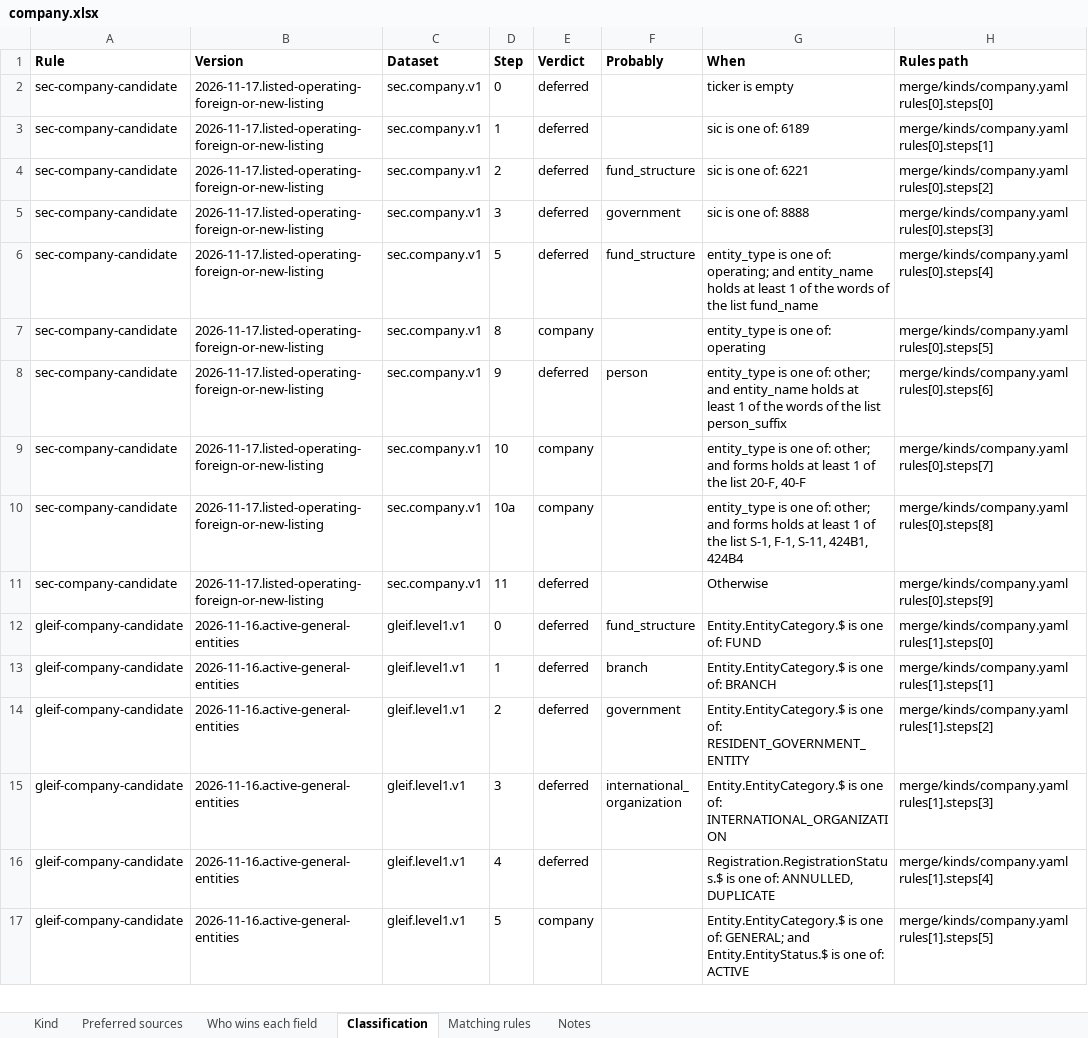
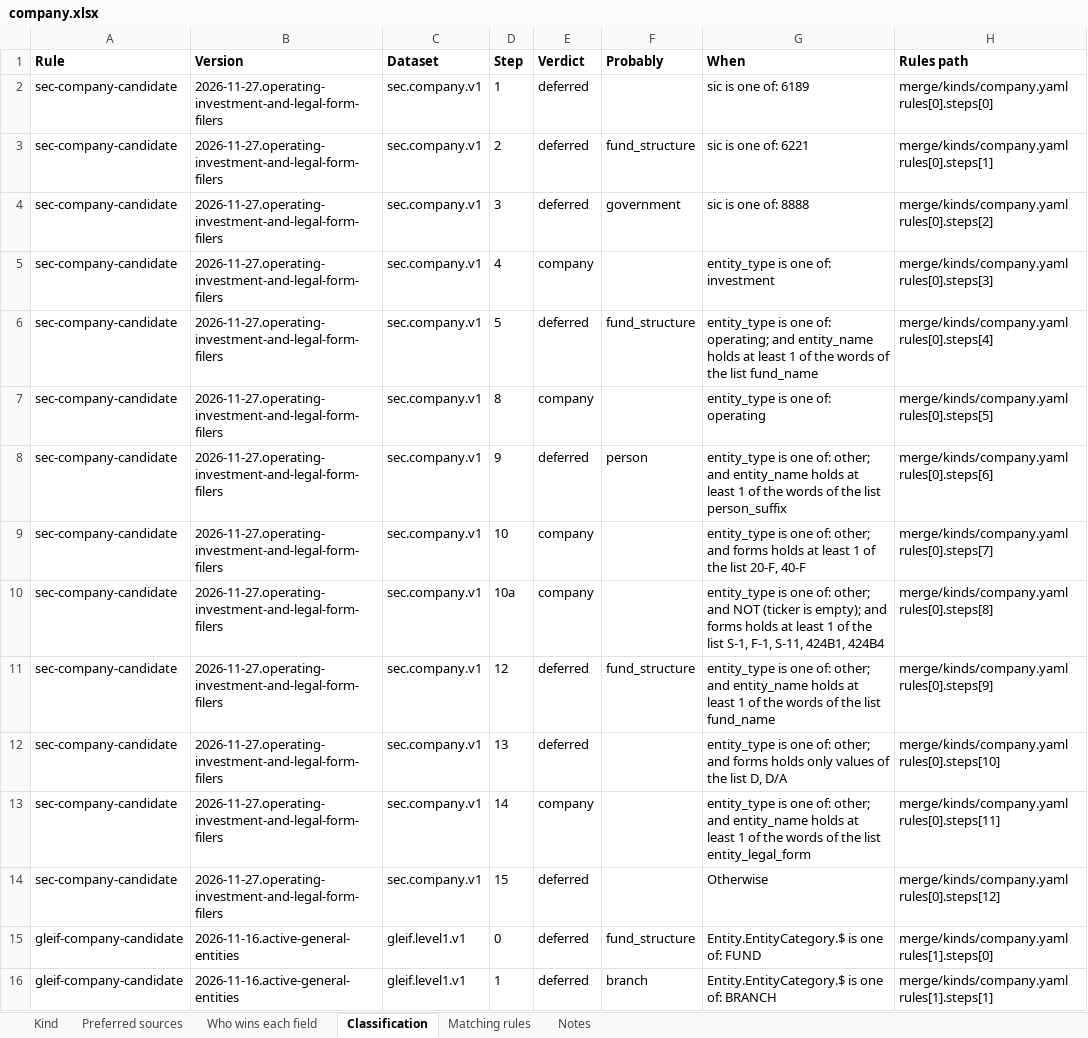
Before and after one commit to paulananth/edgartools-platform, an Excel workbook: rules/merge/kinds/company.xlsx, sheet Classification, drawn as a sheet; only a part is shown; the shorter side is filled out with more unchanged rows; values as stored, in another font and other column widths than the file's, no borders; removed rows and columns are numbered as before the commit, all else as after; the diff names each change by its address in the sheet, - before the commit and + after, or states it on an @@ line.

```diff
--- a/rules/merge/kinds/company.xlsx (sheet Classification)
+++ b/rules/merge/kinds/company.xlsx (sheet Classification)
-row 2: sec-company-candidate | 2026-11-17.listed-operating-foreign-or-new-listing | sec.company.v1 | 0 | deferred |  | ticker is empty | merge/kinds/company.yaml rules[0].steps[0]
-B2:B4 (Version): 2026-11-17.listed-operating-foreign-or-new-listing
+B2:B4 (Version): 2026-11-27.operating-investment-and-legal-form-filers
-H2 (Rules path): merge/kinds/company.yaml rules[0].steps[1]
+H2 (Rules path): merge/kinds/company.yaml rules[0].steps[0]
-H3 (Rules path): merge/kinds/company.yaml rules[0].steps[2]
+H3 (Rules path): merge/kinds/company.yaml rules[0].steps[1]
-H4 (Rules path): merge/kinds/company.yaml rules[0].steps[3]
+H4 (Rules path): merge/kinds/company.yaml rules[0].steps[2]
+row 5: sec-company-candidate | 2026-11-27.operating-investment-and-legal-form-filers | sec.company.v1 | 4 | company |  | entity_type is one of: investment | merge/kinds/company.yaml rules[0].steps[3]
-B6:B10 (Version): 2026-11-17.listed-operating-foreign-or-new-listing
+B6:B10 (Version): 2026-11-27.operating-investment-and-legal-form-filers
-G10 (When): …other; and forms holds…
+G10 (When): …other; and NOT (ticker is empty); and forms holds…
+row 11: sec-company-candidate | 2026-11-27.operating-investment-and-legal-form-filers | sec.company.v1 | 12 | deferred | fund_structure | entity_type is one of: other; and entity_name holds at least 1 of the words of the list fund_name | merge/kinds/company.yaml rules[0].steps[9]
+row 12: sec-company-candidate | 2026-11-27.operating-investment-and-legal-form-filers | sec.company.v1 | 13 | deferred |  | entity_type is one of: other; and forms holds only values of the list D, D/A | merge/kinds/company.yaml rules[0].steps[10]
+row 13: sec-company-candidate | 2026-11-27.operating-investment-and-legal-form-filers | sec.company.v1 | 14 | company |  | entity_type is one of: other; and entity_name holds at least 1 of the words of the list entity_legal_form | merge/kinds/company.yaml rules[0].steps[11]
-B14 (Version): 2026-11-17.listed-operating-foreign-or-new-listing
+B14 (Version): 2026-11-27.operating-investment-and-legal-form-filers
-D14 (Step): 11
+D14 (Step): 15
-H14 (Rules path): merge/kinds/company.yaml rules[0].steps[9]
+H14 (Rules path): merge/kinds/company.yaml rules[0].steps[12]
```
Also changed, not shown: 15 other files.
